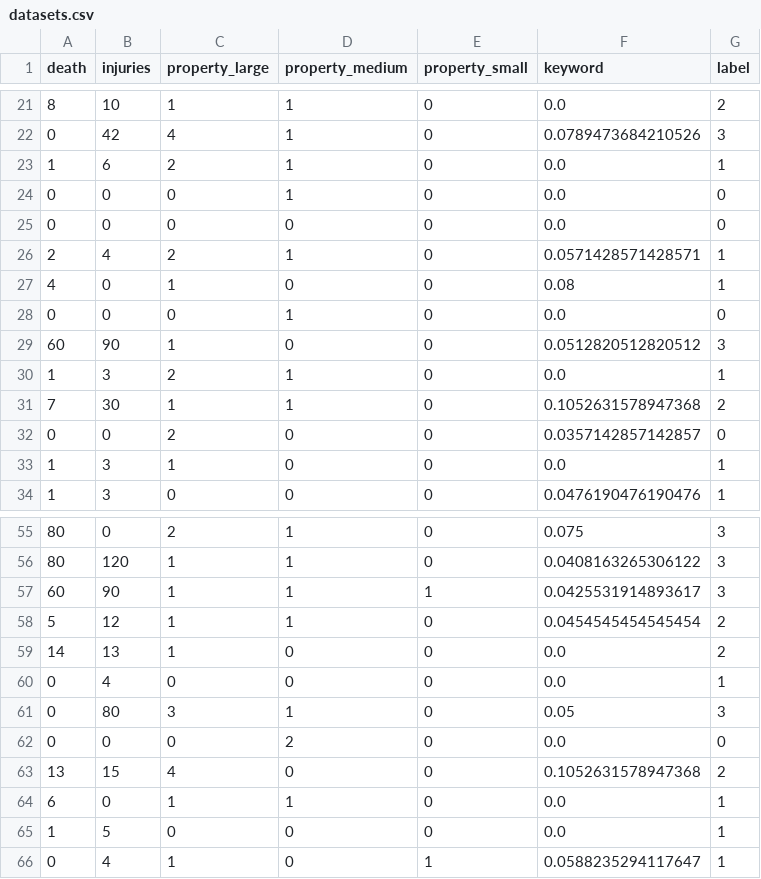
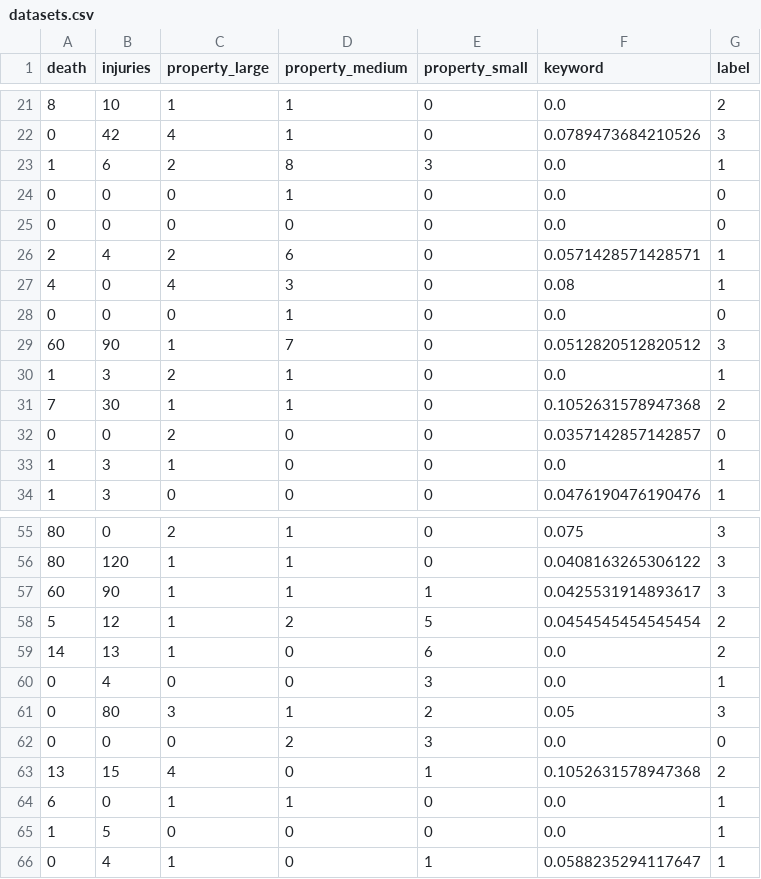
Before and after one commit to CTUbase/windmill-plugins, a CSV file: model_2/datasets/datasets.csv, drawn as a sheet; only a part is shown, gaps mark what is left out; the diff covers the shown part only.

Commit message:
improve the model_2 work

```diff
--- a/model_2/datasets/datasets.csv
+++ b/model_2/datasets/datasets.csv
@@ -22,9 +22,9 @@ death,injuries,property_large,property_medium,property_small,keyword,label
 0,42,4,1,0,0.0789473684210526,3
-1,6,2,1,0,0.0,1
+1,6,2,8,3,0.0,1
 0,0,0,1,0,0.0,0
 0,0,0,0,0,0.0,0
-2,4,2,1,0,0.0571428571428571,1
-4,0,1,0,0,0.08,1
+2,4,2,6,0,0.0571428571428571,1
+4,0,4,3,0,0.08,1
 0,0,0,1,0,0.0,0
-60,90,1,0,0,0.0512820512820512,3
+60,90,1,7,0,0.0512820512820512,3
 1,3,2,1,0,0.0,1
@@ -57,8 +57,8 @@ death,injuries,property_large,property_medium,property_small,keyword,label
 60,90,1,1,1,0.0425531914893617,3
-5,12,1,1,0,0.0454545454545454,2
-14,13,1,0,0,0.0,2
-0,4,0,0,0,0.0,1
-0,80,3,1,0,0.05,3
-0,0,0,2,0,0.0,0
-13,15,4,0,0,0.1052631578947368,2
+5,12,1,2,5,0.0454545454545454,2
+14,13,1,0,6,0.0,2
+0,4,0,0,3,0.0,1
+0,80,3,1,2,0.05,3
+0,0,0,2,3,0.0,0
+13,15,4,0,1,0.1052631578947368,2
 6,0,1,1,0,0.0,1
```
Also changed, not shown: 2 added rows, 2 removed rows and 12 edited cells elsewhere in this file, 2 other files.
